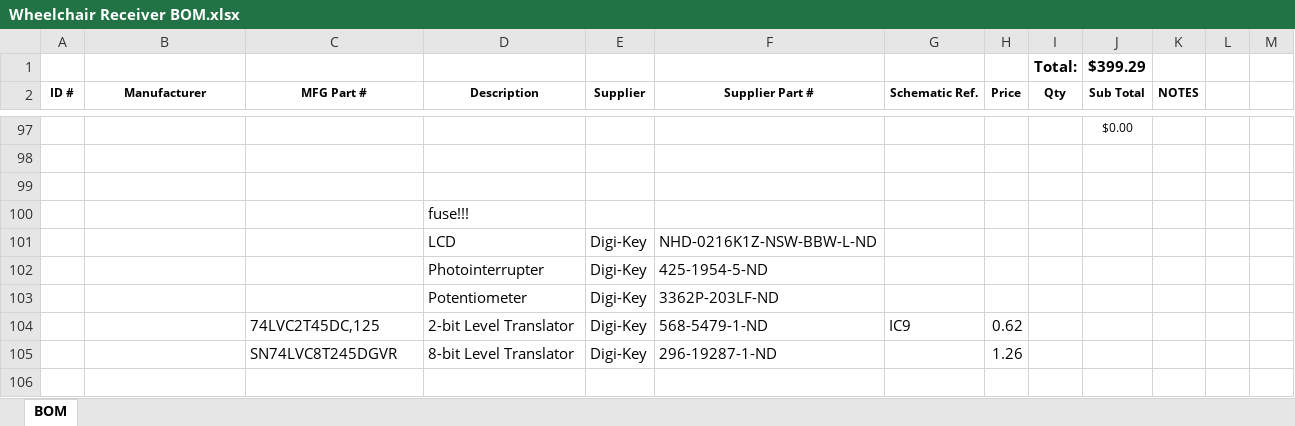
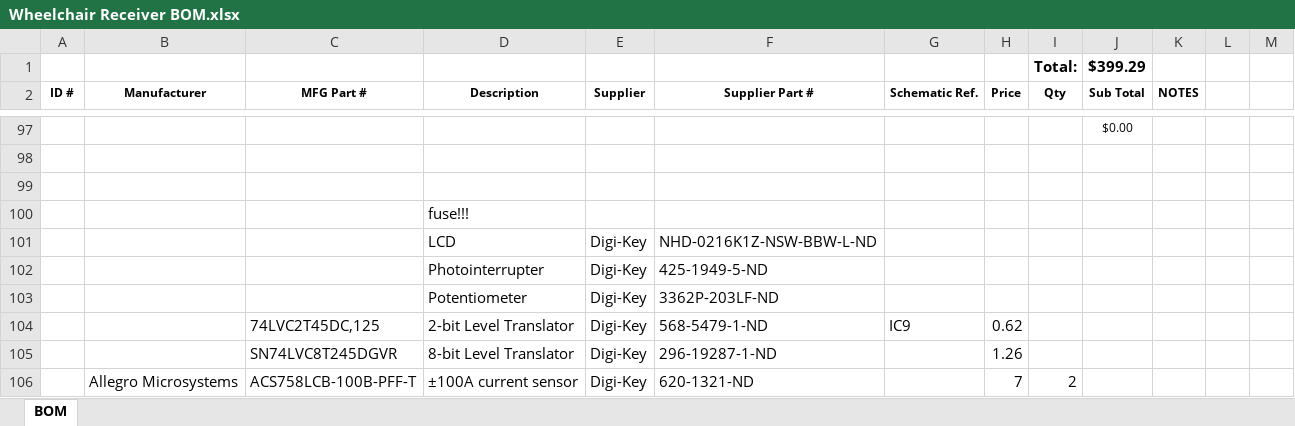
Before and after one commit to stewdk/pwct, an Excel workbook: hardware/Wheelchair Receiver BOM.xlsx, sheet BOM, drawn as a sheet; only a part is shown, gaps mark what is left out; values as stored, in another font and other column widths than the file's, no borders; table styles not drawn; the diff names each change by its address in the sheet, - before the commit and + after, or states it on an @@ line.

Commit message:
Started to add motor current sensor - needs work

```diff
--- a/hardware/Wheelchair Receiver BOM.xlsx (sheet BOM)
+++ b/hardware/Wheelchair Receiver BOM.xlsx (sheet BOM)
-F102 (Supplier Part #): 425-1954-5-ND
+F102 (Supplier Part #): 425-1949-5-ND
+row 106:  | Allegro Microsystems | ACS758LCB-100B-PFF-T | ±100A current sensor | Digi-Key | 620-1321-ND |  | 7 | 2
```
Also changed, not shown: 4 other files.
